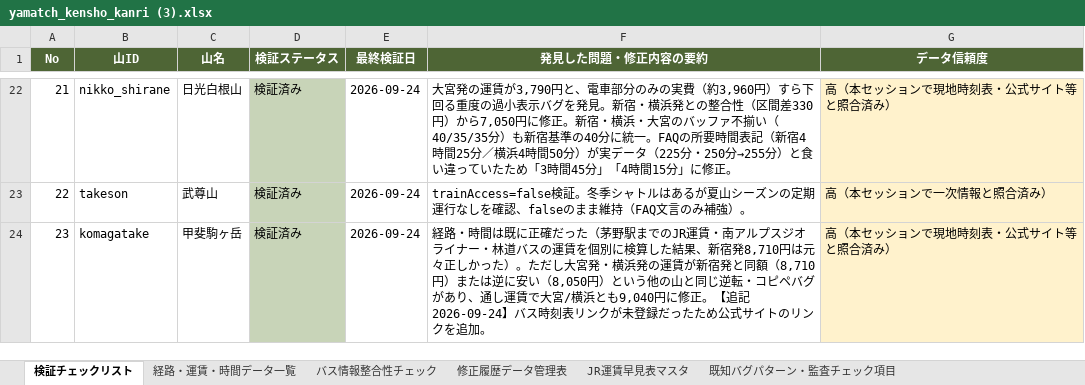
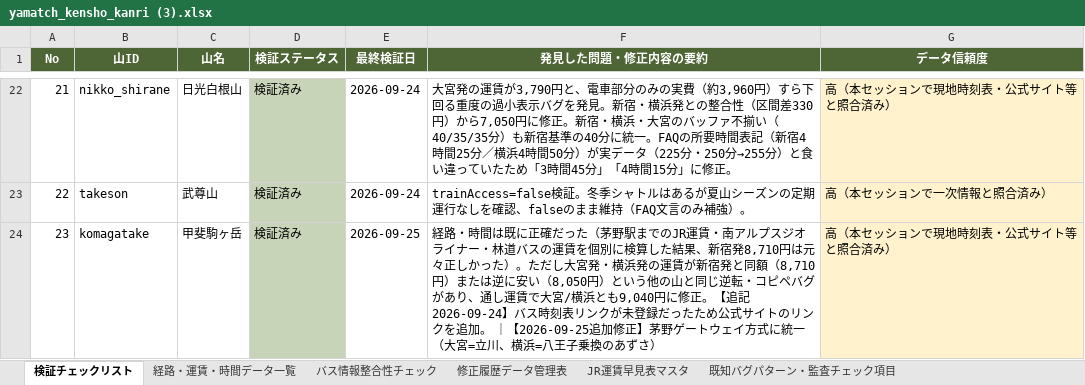
Before and after one commit to daiki96tabletennis-glitch/tozan-navi, an Excel workbook: yamatch_kensho_kanri (3).xlsx, sheet 検証チェックリスト, drawn as a sheet; only a part is shown, gaps mark what is left out; values as stored, in another font and other column widths than the file's, no borders; the diff covers the shown part only; the diff names each change by its address in the sheet, - before the commit and + after, or states it on an @@ line.

```diff
--- a/yamatch_kensho_kanri (3).xlsx (sheet 検証チェックリスト)
+++ b/yamatch_kensho_kanri (3).xlsx (sheet 検証チェックリスト)
-E24 (最終検証日): 2026-09-24
+E24 (最終検証日): 2026-09-25
-F24 (発見した問題・修正内容の要約): …を追加。
+F24 (発見した問題・修正内容の要約): …を追加。 ｜【2026-09-25追加修正】茅野ゲートウェイ方式に統一（大宮=立川、横浜=八王子乗換のあずさ）
```
Also changed, not shown: 6 edited cells elsewhere in this sheet, sheet 修正履歴データ管理表, sheet 経路・運賃・時間データ一覧, 10 other files.
